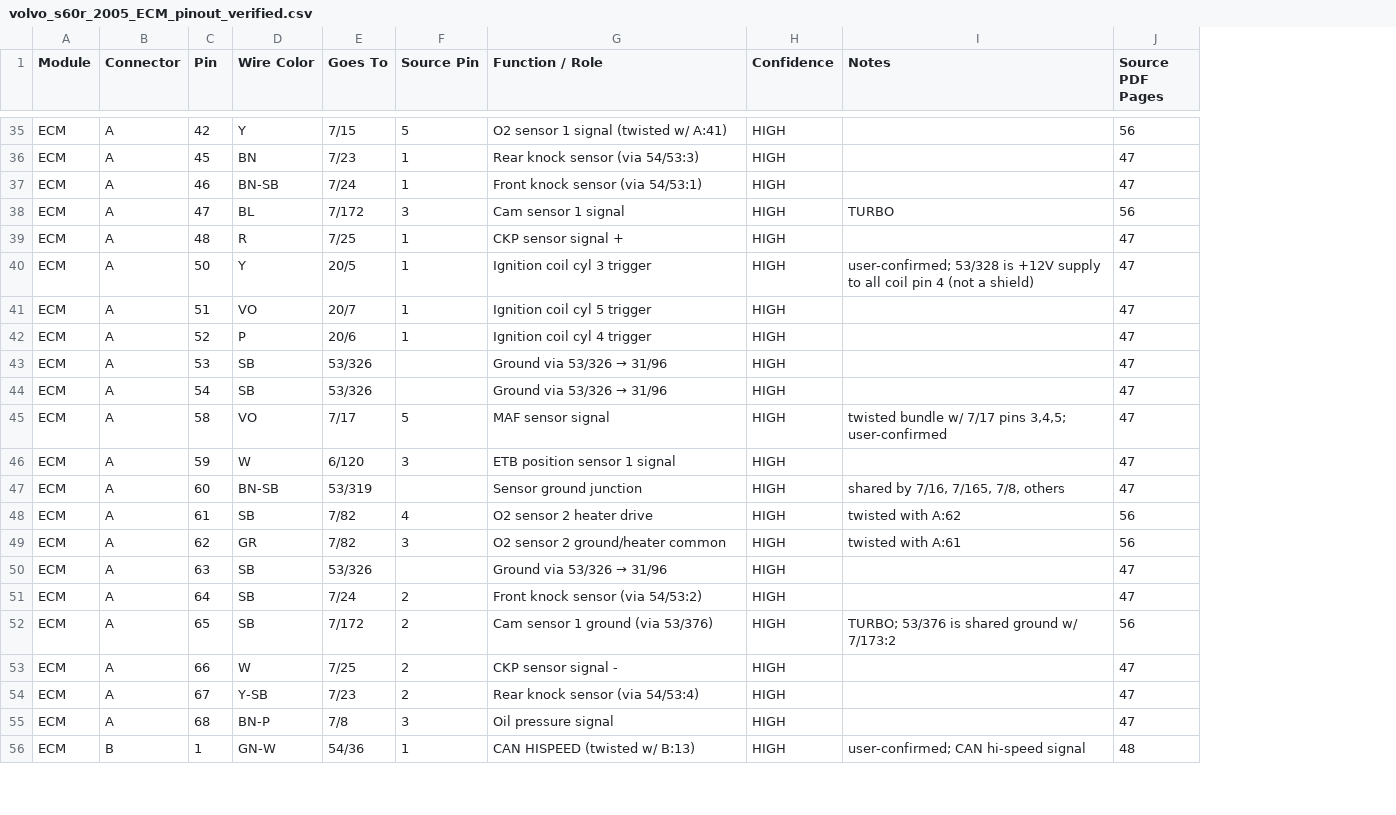
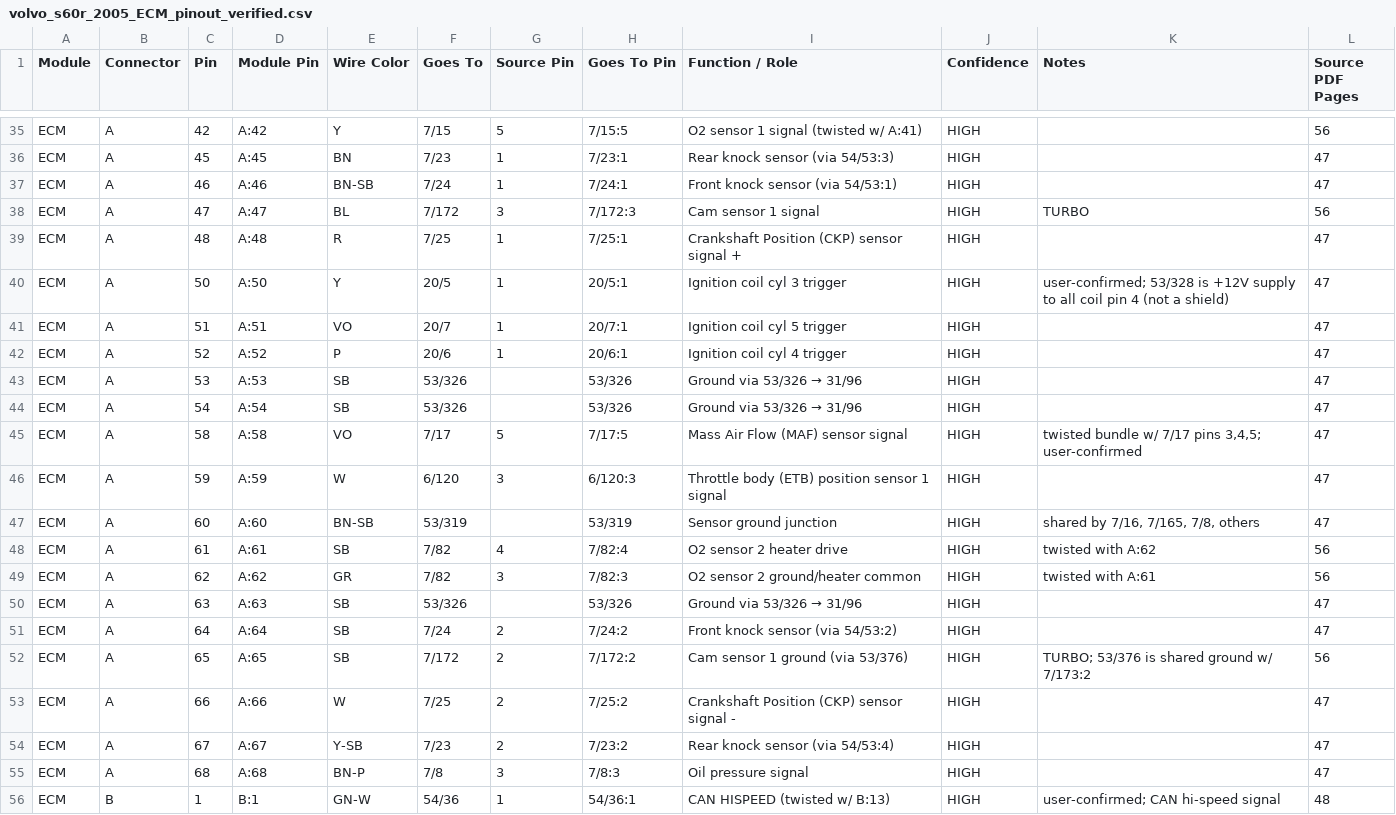
Before and after one commit to jasongainor/volvo-p2-pinout, a CSV file: volvo_s60r_2005_ECM_pinout_verified.csv, drawn as a sheet; only a part is shown, gaps mark what is left out; addresses are those after the commit; the diff covers the shown part only; the diff names each change by its address in the sheet, - before the commit and + after, or states it on an @@ line.

```diff
--- a/volvo_s60r_2005_ECM_pinout_verified.csv
+++ b/volvo_s60r_2005_ECM_pinout_verified.csv
+column D (Module Pin), rows 35-56: A:42 | A:45 | A:46 | A:47 | A:48 | A:50 | A:51 | A:52 | A:53 | A:54 | A:58 | A:59 | A:60 | A:61 | A:62 | A:63 | A:64 | A:65 | A:66 | A:67 | A:68 | B:1
+column H (Goes To Pin), rows 35-56: 7/15:5 | 7/23:1 | 7/24:1 | 7/172:3 | 7/25:1 | 20/5:1 | 20/7:1 | 20/6:1 | 53/326 | 53/326 | 7/17:5 | 6/120:3 | 53/319 | 7/82:4 | 7/82:3 | 53/326 | 7/24:2 | 7/172:2 | 7/25:2 | 7/23:2 | 7/8:3 | 54/36:1
-I39 (Function / Role): CKP sensor signal +
+I39 (Function / Role): Crankshaft Position (CKP) sensor signal +
-I45 (Function / Role): MAF sensor signal
+I45 (Function / Role): Mass Air Flow (MAF) sensor signal
-I46 (Function / Role): ETB position sensor 1 signal
+I46 (Function / Role): Throttle body (ETB) position sensor 1 signal
-I53 (Function / Role): CKP sensor signal -
+I53 (Function / Role): Crankshaft Position (CKP) sensor signal -
```
Also changed, not shown: 10 edited cells elsewhere in this file, 1 other file.
